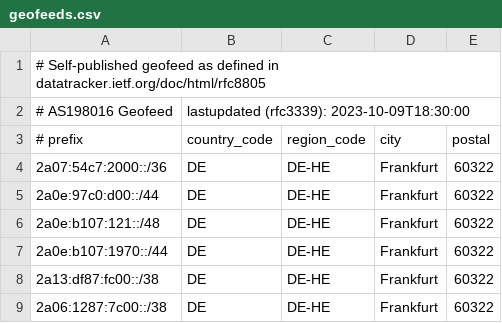
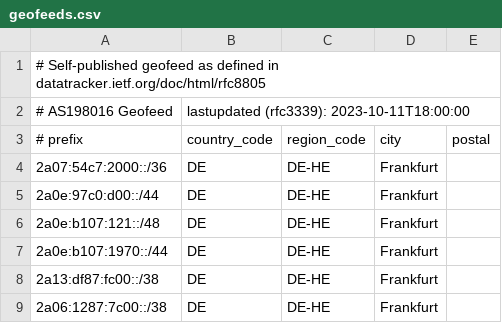
Before and after one commit to MiFeu112/AS198016, a CSV file: geofeeds.csv, drawn as a sheet.

Commit message:
Update geofeeds.csv

```diff
--- a/geofeeds.csv
+++ b/geofeeds.csv
@@ -1,9 +1,9 @@
 # Self-published geofeed as defined in datatracker.ietf.org/doc/html/rfc8805
-# AS198016 Geofeed,lastupdated (rfc3339): 2023-10-09T18:30:00
+# AS198016 Geofeed,lastupdated (rfc3339): 2023-10-11T18:00:00
 # prefix,country_code,region_code,city,postal
-2a07:54c7:2000::/36,DE,DE-HE,Frankfurt,60322,
-2a0e:97c0:d00::/44,DE,DE-HE,Frankfurt,60322,
-2a0e:b107:121::/48,DE,DE-HE,Frankfurt,60322,
-2a0e:b107:1970::/44,DE,DE-HE,Frankfurt,60322,
-2a13:df87:fc00::/38,DE,DE-HE,Frankfurt,60322,
-2a06:1287:7c00::/38,DE,DE-HE,Frankfurt,60322,
+2a07:54c7:2000::/36,DE,DE-HE,Frankfurt,,
+2a0e:97c0:d00::/44,DE,DE-HE,Frankfurt,,
+2a0e:b107:121::/48,DE,DE-HE,Frankfurt,,
+2a0e:b107:1970::/44,DE,DE-HE,Frankfurt,,
+2a13:df87:fc00::/38,DE,DE-HE,Frankfurt,,
+2a06:1287:7c00::/38,DE,DE-HE,Frankfurt,,
```
